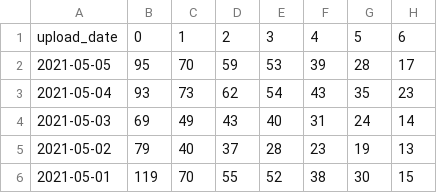
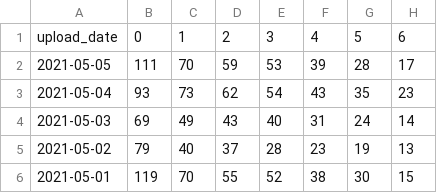
Before and after one commit to pvieito/Radar-STATS, a CSV file: Data/Resources/Current/RadarCOVID-Report-Generation-Upload-Period-Table.csv, drawn as a sheet; only a part is shown; the diff names each change by its address in the sheet, - before the commit and + after, or states it on an @@ line.

```diff
--- a/Data/Resources/Current/RadarCOVID-Report-Generation-Upload-Period-Table.csv
+++ b/Data/Resources/Current/RadarCOVID-Report-Generation-Upload-Period-Table.csv
-B2: 95
+B2: 111
```
Also changed, not shown: Data/Resources/Current/RadarCOVID-Report-Hourly-Summary-Table.csv, Data/Resources/Current/RadarCOVID-Report-Multi-Backend-Cross-Sharing-Summary-Table.csv, 16 other files.
